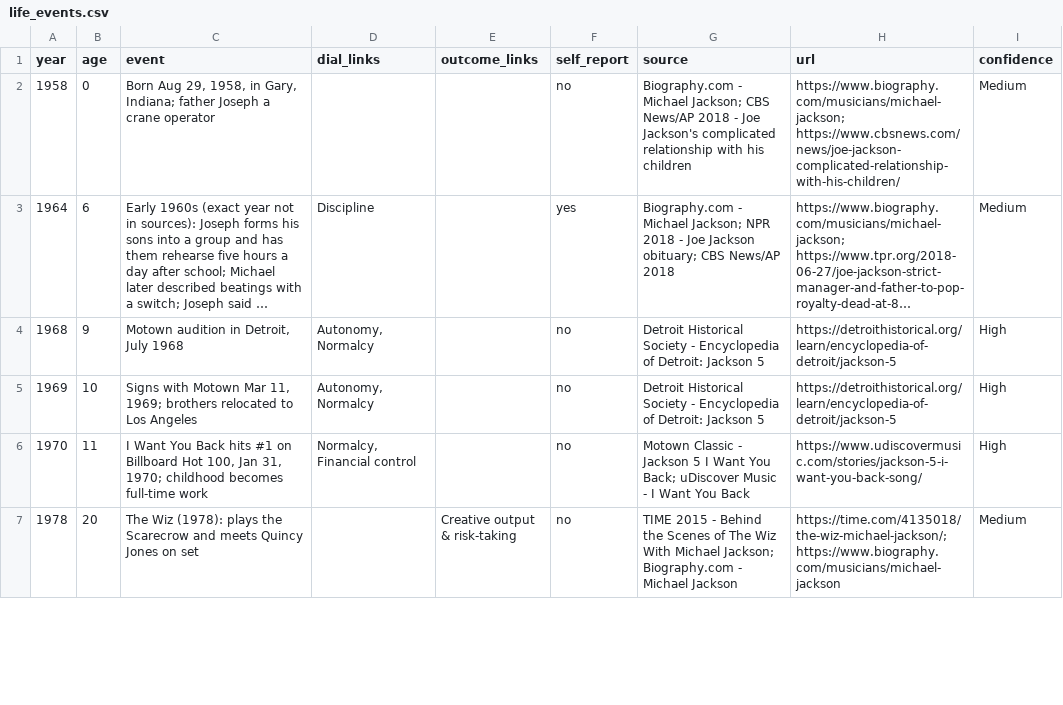
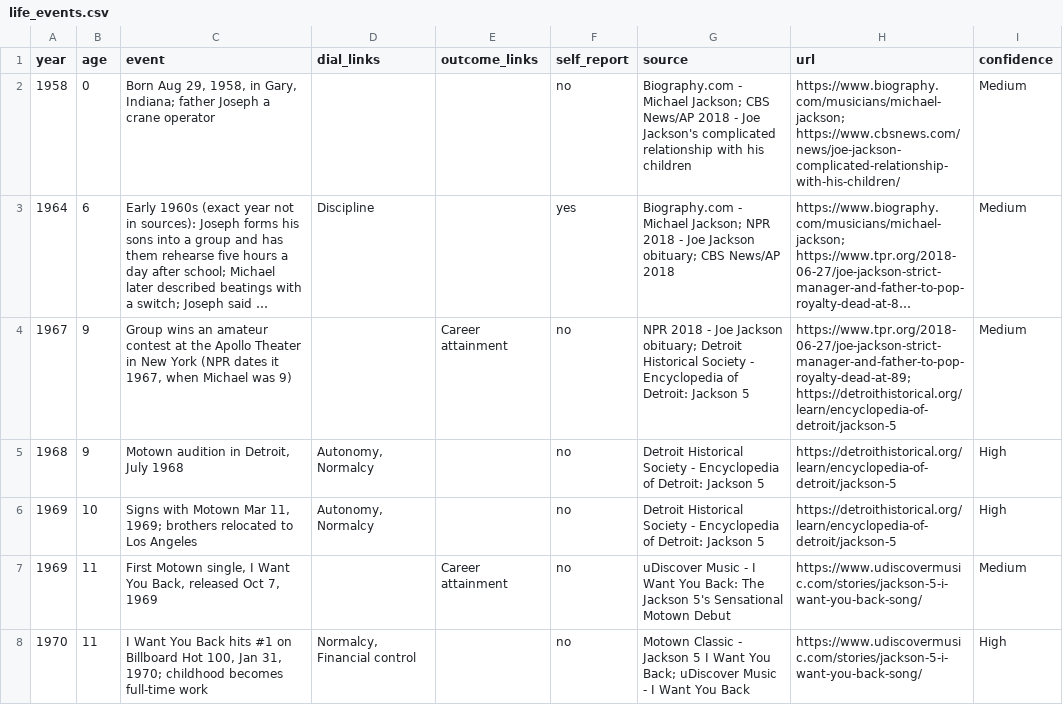
Before and after one commit to rajisworking16/jackson-counterfactual, a CSV file: data/life_events.csv, drawn as a sheet; only a part is shown; the shorter side is filled out with more unchanged rows; long unchanged cells end in …; the diff covers the shown part only; the diff names each change by its address in the sheet, - before the commit and + after, or states it on an @@ line.

Commit message:
Phase 1: extend timeline batch 1 (verified events to ~20 rows)

```diff
--- a/data/life_events.csv
+++ b/data/life_events.csv
+row 4: 1967 | 9 | Group wins an amateur contest at the Apollo Theater in New York (NPR dates it 1967, when Michael was 9) |  | Career attainment | no | NPR 2018 - Joe Jackson obituary; Detroit Historical Society - Encyclopedia of Detroit: Jackson 5 | https://www.tpr.org/2018-06-27/joe-jackson-strict-manager-and-father-to-pop-royalty-dead-at-89; https://detroithistorical.org/learn/encyclopedia-of-detroit/jackson-5 | Medium
+row 7: 1969 | 11 | First Motown single, I Want You Back, released Oct 7, 1969 |  | Career attainment | no | uDiscover Music - I Want You Back: The Jackson 5's Sensational Motown Debut | https://www.udiscovermusic.com/stories/jackson-5-i-want-you-back-song/ | Medium
```
Also changed, not shown: 6 added rows elsewhere in this file, 1 other file.
